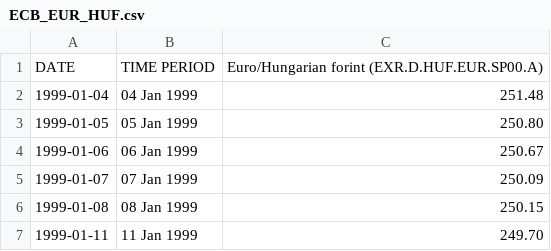
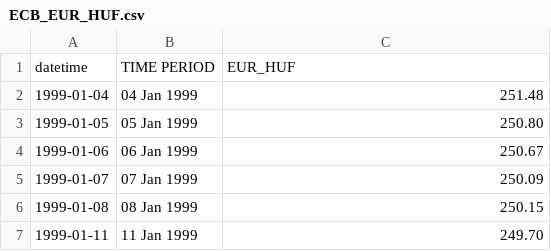
Before and after one commit to mmuntag/ragtime, a CSV file: data/daily/ECB_EUR_HUF.csv, drawn as a sheet; only a part is shown; removed rows and columns are numbered as before the commit, all else as after; the diff names each change by its address in the sheet, - before the commit and + after, or states it on an @@ line.

Commit message:
organised data

```diff
--- a/data/daily/ECB_EUR_HUF.csv
+++ b/data/daily/ECB_EUR_HUF.csv
-row 1: DATE | TIME PERIOD | Euro/Hungarian forint (EXR.D.HUF.EUR.SP00.A)
+row 1: datetime | TIME PERIOD | EUR_HUF
```
Also changed, not shown: data/daily/ECB_EUR_CZK.csv, data/daily/ECB_EUR_PLN.csv, 6 other files.
